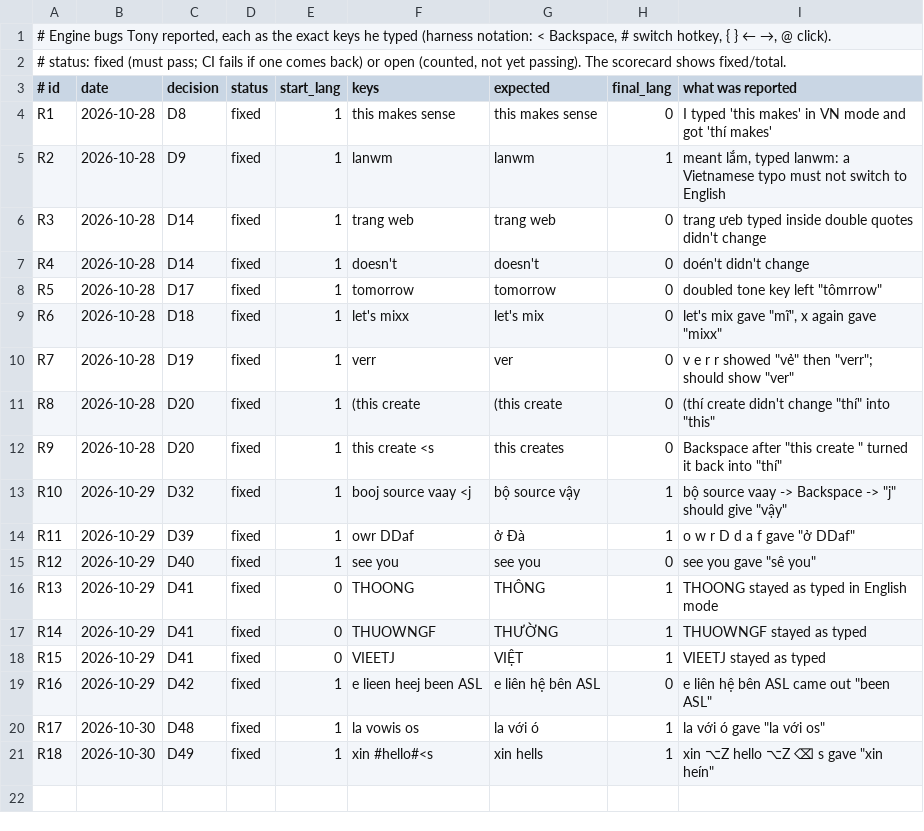
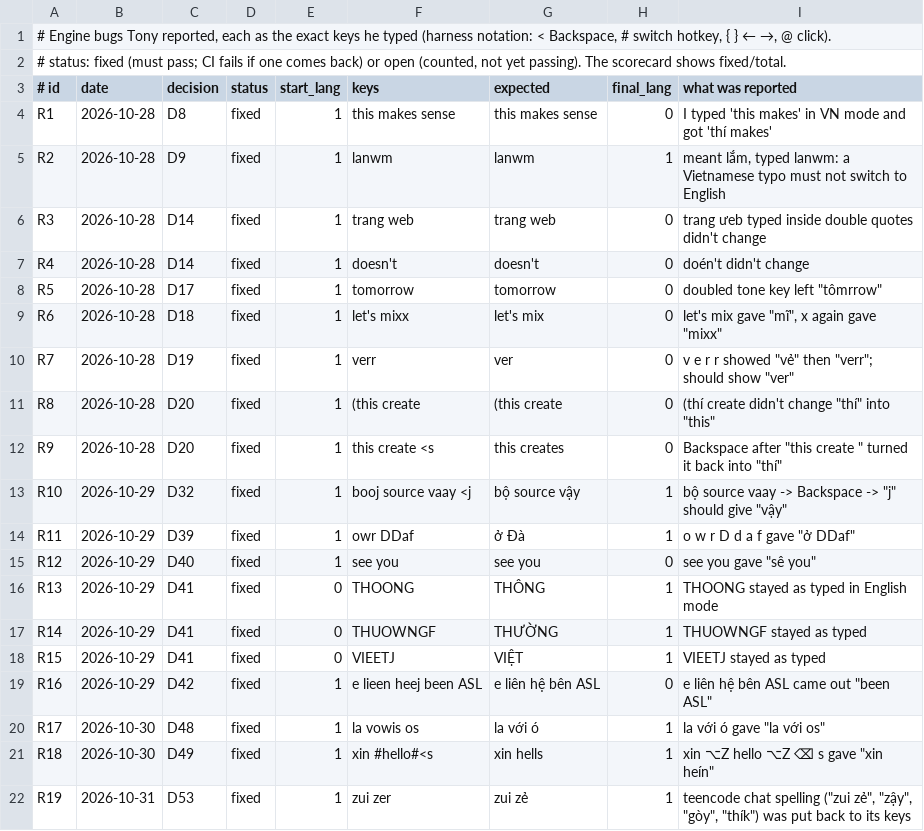
Before and after one commit to tonyminibot/OpenKey, a TSV file: Tools/autoswitch/rules/reported.tsv, drawn as a sheet; the diff names each change by its address in the sheet, - before the commit and + after, or states it on an @@ line.

```diff
--- a/Tools/autoswitch/rules/reported.tsv
+++ b/Tools/autoswitch/rules/reported.tsv
+row 22: R19 | 2026-10-31 | D53 | fixed | 1 | zui zer | zui zẻ | 1 | teencode chat spelling ("zui zẻ", "zậy", "gòy", "thík") was put back to its keys
```
Also changed, not shown: Tools/autoswitch/rules/rules.tsv, 6 other files.
